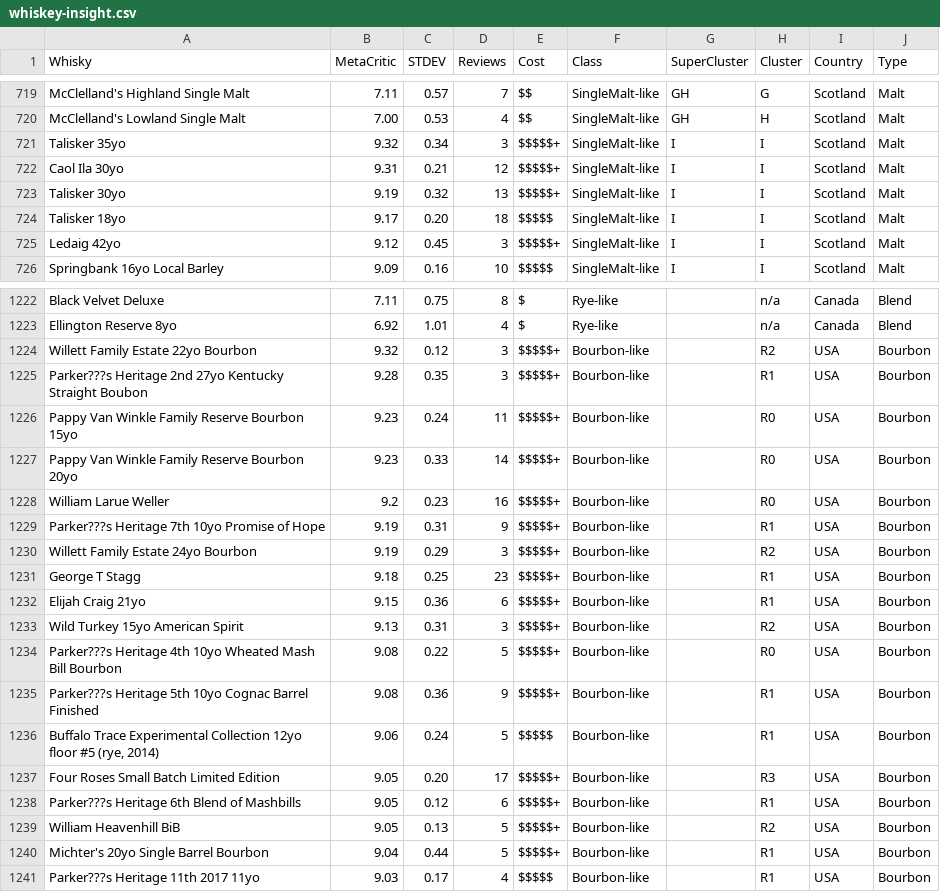
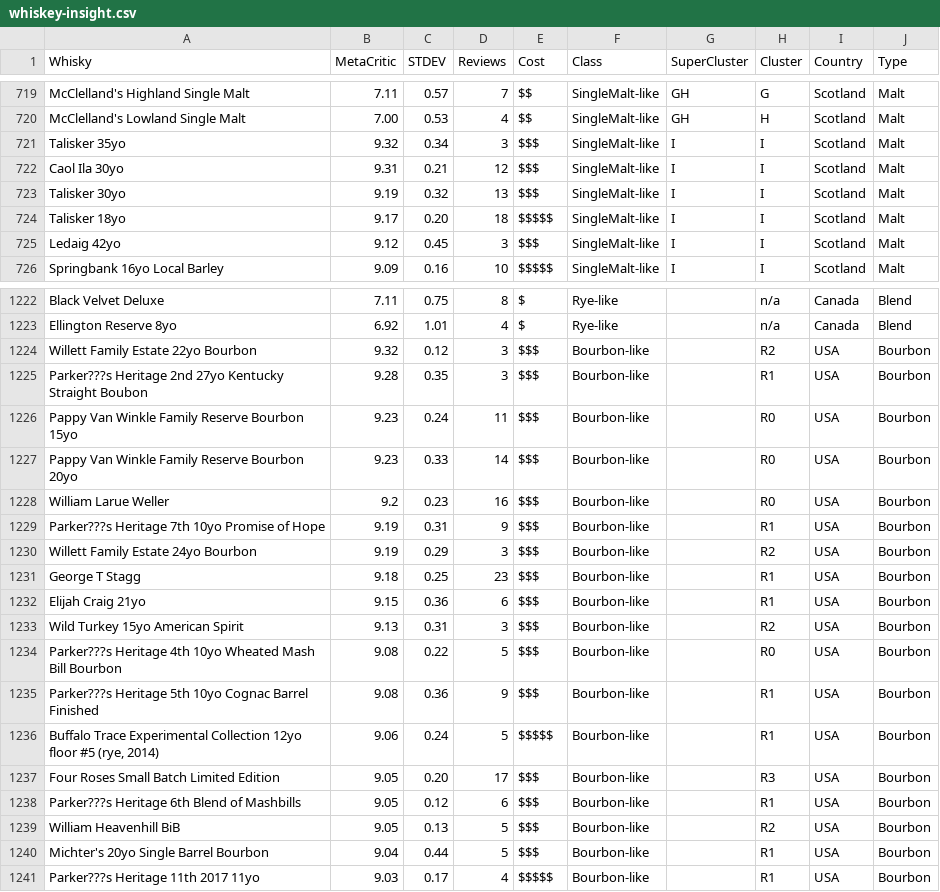
Before and after one commit to Code-Institute-Submissions/whiskey-insights, a CSV file: assets/data/whiskey-insight.csv, drawn as a sheet; only a part is shown, gaps mark what is left out; the diff covers the shown part only.

```diff
--- a/assets/data/whiskey-insight.csv
+++ b/assets/data/whiskey-insight.csv
@@ -720,7 +720,7 @@
 "McClelland's Lowland Single Malt","7.00","0.53","4","$$","SingleMalt-like","GH","H","Scotland","Malt"
-"Talisker 35yo","9.32","0.34","3","$$$$$+","SingleMalt-like","I","I","Scotland","Malt"
-"Caol Ila 30yo","9.31","0.21","12","$$$$$+","SingleMalt-like","I","I","Scotland","Malt"
-"Talisker 30yo","9.19","0.32","13","$$$$$+","SingleMalt-like","I","I","Scotland","Malt"
+"Talisker 35yo","9.32","0.34","3","$$$","SingleMalt-like","I","I","Scotland","Malt"
+"Caol Ila 30yo","9.31","0.21","12","$$$","SingleMalt-like","I","I","Scotland","Malt"
+"Talisker 30yo","9.19","0.32","13","$$$","SingleMalt-like","I","I","Scotland","Malt"
 "Talisker 18yo","9.17","0.20","18","$$$$$","SingleMalt-like","I","I","Scotland","Malt"
-"Ledaig 42yo","9.12","0.45","3","$$$$$+","SingleMalt-like","I","I","Scotland","Malt"
+"Ledaig 42yo","9.12","0.45","3","$$$","SingleMalt-like","I","I","Scotland","Malt"
 "Springbank 16yo Local Barley","9.09","0.16","10","$$$$$","SingleMalt-like","I","I","Scotland","Malt"
@@ -1223,19 +1223,19 @@
 "Ellington Reserve 8yo","6.92","1.01","4","$","Rye-like","","n/a","Canada","Blend"
-"Willett Family Estate 22yo Bourbon","9.32","0.12","3","$$$$$+","Bourbon-like","","R2","USA","Bourbon"
-"Parker???s Heritage 2nd 27yo Kentucky Straight Boubon","9.28","0.35","3","$$$$$+","Bourbon-like","","R1","USA","Bourbon"
-"Pappy Van Winkle Family Reserve Bourbon 15yo","9.23","0.24","11","$$$$$+","Bourbon-like","","R0","USA","Bourbon"
-"Pappy Van Winkle Family Reserve Bourbon 20yo","9.23","0.33","14","$$$$$+","Bourbon-like","","R0","USA","Bourbon"
-"William Larue Weller","9.2","0.23","16","$$$$$+","Bourbon-like","","R0","USA","Bourbon"
-"Parker???s Heritage 7th 10yo Promise of Hope","9.19","0.31","9","$$$$$+","Bourbon-like","","R1","USA","Bourbon"
-"Willett Family Estate 24yo Bourbon","9.19","0.29","3","$$$$$+","Bourbon-like","","R2","USA","Bourbon"
-"George T Stagg","9.18","0.25","23","$$$$$+","Bourbon-like","","R1","USA","Bourbon"
-"Elijah Craig 21yo","9.15","0.36","6","$$$$$+","Bourbon-like","","R1","USA","Bourbon"
-"Wild Turkey 15yo American Spirit","9.13","0.31","3","$$$$$+","Bourbon-like","","R2","USA","Bourbon"
-"Parker???s Heritage 4th 10yo Wheated Mash Bill Bourbon","9.08","0.22","5","$$$$$+","Bourbon-like","","R0","USA","Bourbon"
-"Parker???s Heritage 5th 10yo Cognac Barrel Finished","9.08","0.36","9","$$$$$+","Bourbon-like","","R1","USA","Bourbon"
+"Willett Family Estate 22yo Bourbon","9.32","0.12","3","$$$","Bourbon-like","","R2","USA","Bourbon"
+"Parker???s Heritage 2nd 27yo Kentucky Straight Boubon","9.28","0.35","3","$$$","Bourbon-like","","R1","USA","Bourbon"
+"Pappy Van Winkle Family Reserve Bourbon 15yo","9.23","0.24","11","$$$","Bourbon-like","","R0","USA","Bourbon"
+"Pappy Van Winkle Family Reserve Bourbon 20yo","9.23","0.33","14","$$$","Bourbon-like","","R0","USA","Bourbon"
+"William Larue Weller","9.2","0.23","16","$$$","Bourbon-like","","R0","USA","Bourbon"
+"Parker???s Heritage 7th 10yo Promise of Hope","9.19","0.31","9","$$$","Bourbon-like","","R1","USA","Bourbon"
+"Willett Family Estate 24yo Bourbon","9.19","0.29","3","$$$","Bourbon-like","","R2","USA","Bourbon"
+"George T Stagg","9.18","0.25","23","$$$","Bourbon-like","","R1","USA","Bourbon"
+"Elijah Craig 21yo","9.15","0.36","6","$$$","Bourbon-like","","R1","USA","Bourbon"
+"Wild Turkey 15yo American Spirit","9.13","0.31","3","$$$","Bourbon-like","","R2","USA","Bourbon"
+"Parker???s Heritage 4th 10yo Wheated Mash Bill Bourbon","9.08","0.22","5","$$$","Bourbon-like","","R0","USA","Bourbon"
+"Parker???s Heritage 5th 10yo Cognac Barrel Finished","9.08","0.36","9","$$$","Bourbon-like","","R1","USA","Bourbon"
 "Buffalo Trace Experimental Collection 12yo floor #5 (rye, 2014)","9.06","0.24","5","$$$$$","Bourbon-like","","R1","USA","Bourbon"
-"Four Roses Small Batch Limited Edition","9.05","0.20","17","$$$$$+","Bourbon-like","","R3","USA","Bourbon"
-"Parker???s Heritage 6th Blend of Mashbills","9.05","0.12","6","$$$$$+","Bourbon-like","","R1","USA","Bourbon"
-"William Heavenhill BiB","9.05","0.13","5","$$$$$+","Bourbon-like","","R2","USA","Bourbon"
-"Michter's 20yo Single Barrel Bourbon","9.04","0.44","5","$$$$$+","Bourbon-like","","R1","USA","Bourbon"
+"Four Roses Small Batch Limited Edition","9.05","0.20","17","$$$","Bourbon-like","","R3","USA","Bourbon"
+"Parker???s Heritage 6th Blend of Mashbills","9.05","0.12","6","$$$","Bourbon-like","","R1","USA","Bourbon"
+"William Heavenhill BiB","9.05","0.13","5","$$$","Bourbon-like","","R2","USA","Bourbon"
+"Michter's 20yo Single Barrel Bourbon","9.04","0.44","5","$$$","Bourbon-like","","R1","USA","Bourbon"
 "Parker???s Heritage 11th 2017 11yo","9.03","0.17","4","$$$$$","Bourbon-like","","R1","USA","Bourbon"
```
Also changed, not shown: 123 edited cells elsewhere in this file, 2 other files.
